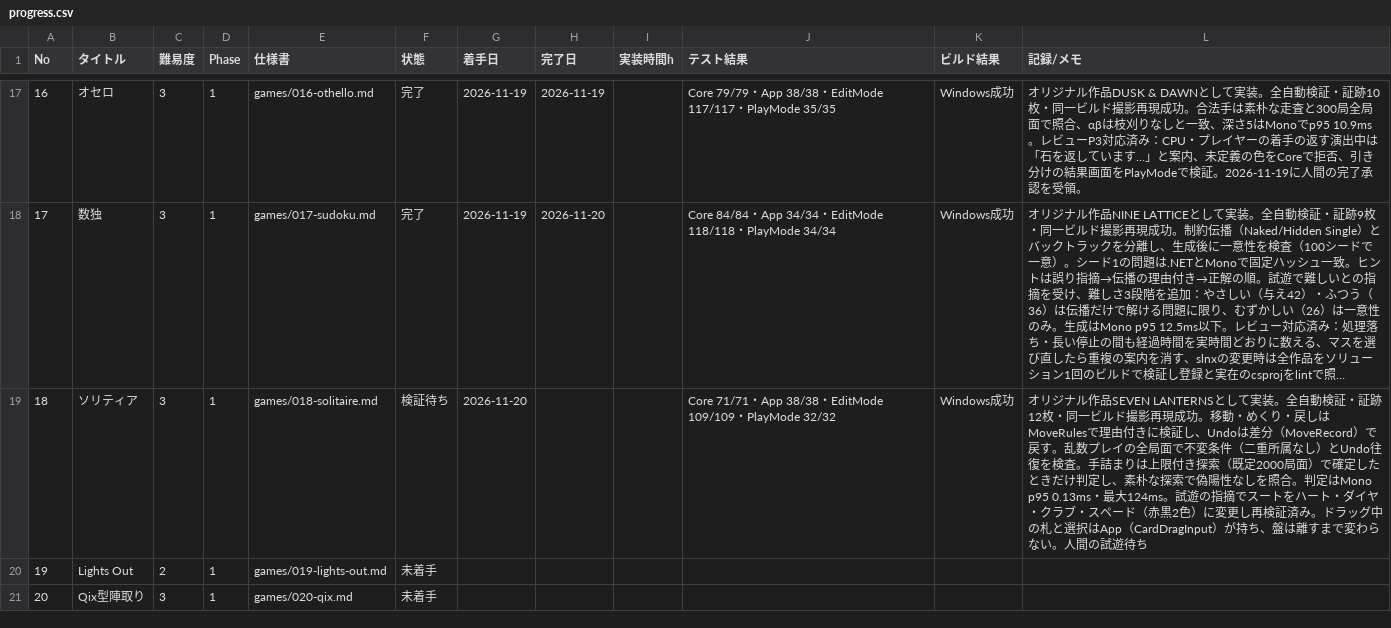
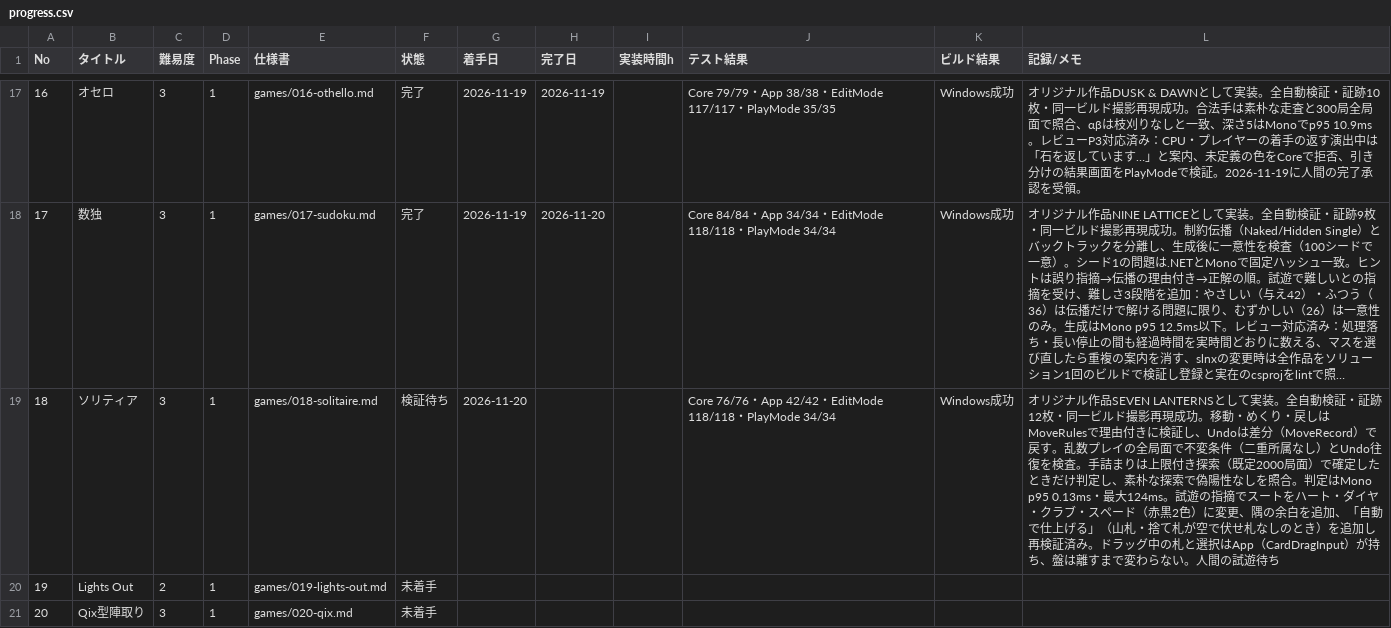
Before and after one commit to srndpty/unity-100games, a CSV file: plan/progress.csv, drawn as a sheet; only a part is shown, gaps mark what is left out; long unchanged cells end in …; the diff names each change by its address in the sheet, - before the commit and + after, or states it on an @@ line.

```diff
--- a/plan/progress.csv
+++ b/plan/progress.csv
-J19 (テスト結果): Core 71/71・App 38/38・EditMode 109/109・PlayMode 32/32
+J19 (テスト結果): Core 76/76・App 42/42・EditMode 118/118・PlayMode 34/34
-L19 (記録/メモ): …）に変更し再検証…
+L19 (記録/メモ): …）に変更、隅の余白を追加、「自動で仕上げる」（山札・捨て札が空で伏せ札なしのとき）を追加し再検証…
```
Also changed, not shown: 46 other files.
